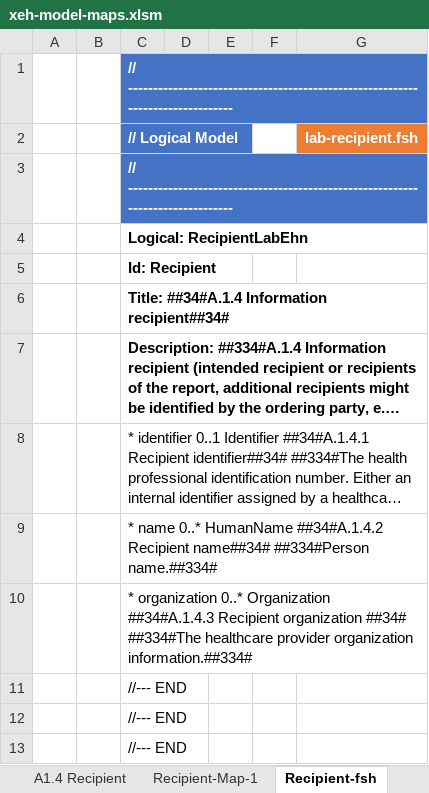
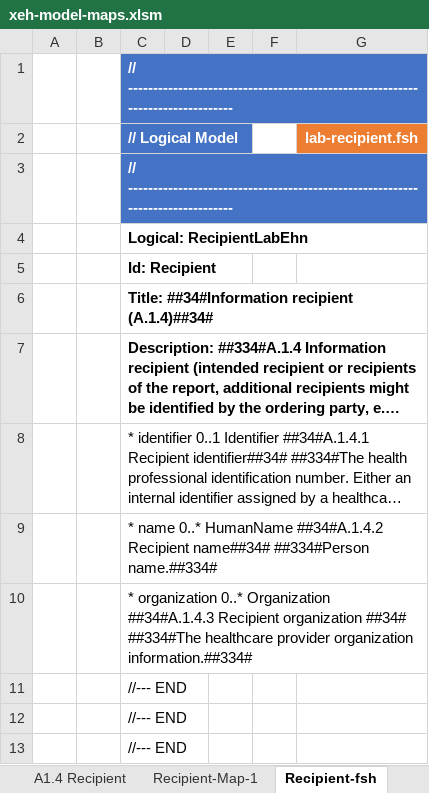
Before and after one commit to hl7-eu/x-ehealth, an Excel workbook: src-models/xeh-model-maps.xlsm, sheet Recipient-fsh, drawn as a sheet; only a part is shown; long unchanged cells end in …; values as stored, in another font and other column widths than the file's, no borders; charts and pictures not drawn; the diff names each change by its address in the sheet, - before the commit and + after, or states it on an @@ line.

Commit message:
first complete model

```diff
--- a/src-models/xeh-model-maps.xlsm (sheet Recipient-fsh)
+++ b/src-models/xeh-model-maps.xlsm (sheet Recipient-fsh)
-C6 (// Logical Model): Title: ##34#A.1.4 Information recipient##34#
+C6 (// Logical Model): Title: ##34#Information recipient (A.1.4)##34#
```
Also changed, not shown: sheet Order-Map-1, sheet Order, sheet Order-fsh, sheet Report, sheet Report-fsh, sheet A1.5 Author, 7 more sheets, other sheet tabs, formulas that keep their value, charts or pictures, 8 other files.
